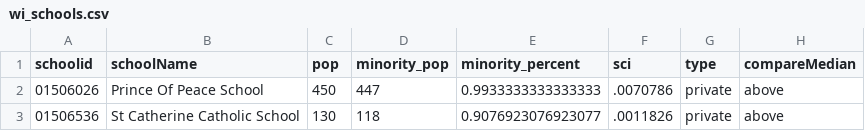
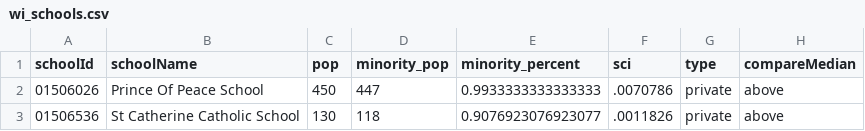
Before and after one commit to UrbanInstitute/school-segregation-index, a CSV file: data/charts/csv/wi_schools.csv, drawn as a sheet; only a part is shown.

```diff
--- a/data/charts/csv/wi_schools.csv
+++ b/data/charts/csv/wi_schools.csv
@@ -1,2 +1,2 @@
-schoolid,schoolName,pop,minority_pop,minority_percent,sci,type,compareMedian
+schoolId,schoolName,pop,minority_pop,minority_percent,sci,type,compareMedian
 01506026,Prince Of Peace School,450,447,0.9933333333333333,.0070786,private,above
```
Also changed, not shown: 21 other files.
